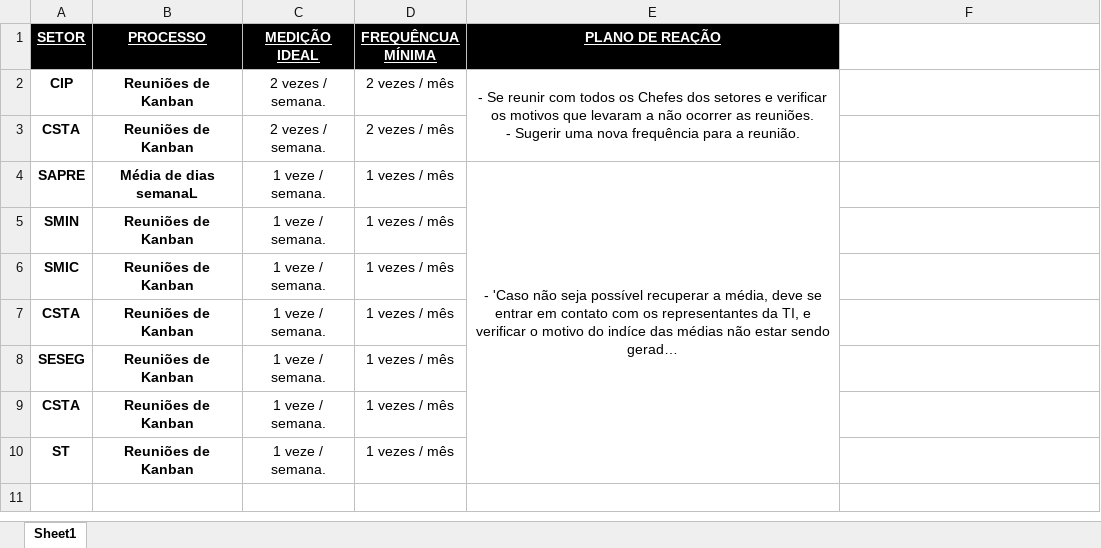
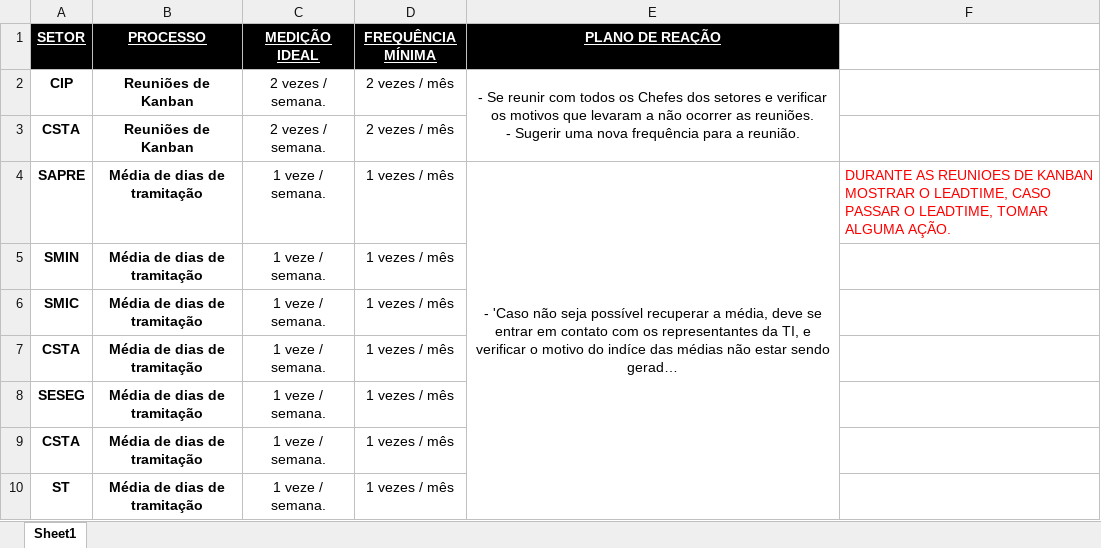
Before and after one commit to ruhansanabria/Puc_Lean2016, an Excel workbook: OCAP TRE.xlsx, sheet Sheet1, drawn as a sheet; long unchanged cells end in …; values as stored, in another font and other column widths than the file's, no borders; the diff names each change by its address in the sheet, - before the commit and + after, or states it on an @@ line.

Commit message:
Add files via upload
Atualizado labels

```diff
--- a/OCAP TRE.xlsx (sheet Sheet1)
+++ b/OCAP TRE.xlsx (sheet Sheet1)
-D1: FREQUÊNCUA MÍNIMA
+D1: FREQUÊNCIA MÍNIMA
-B4 (PROCESSO): Média de dias semanaL
+B4 (PROCESSO): Média de dias de tramitação
-F4: (empty)
+F4: DURANTE AS REUNIOES DE KANBAN MOSTRAR O LEADTIME, CASO PASSAR O LEADTIME, TOMAR ALGUMA AÇÃO.
-B5:B10 (PROCESSO): Reuniões de Kanban
+B5:B10 (PROCESSO): Média de dias de tramitação
```
